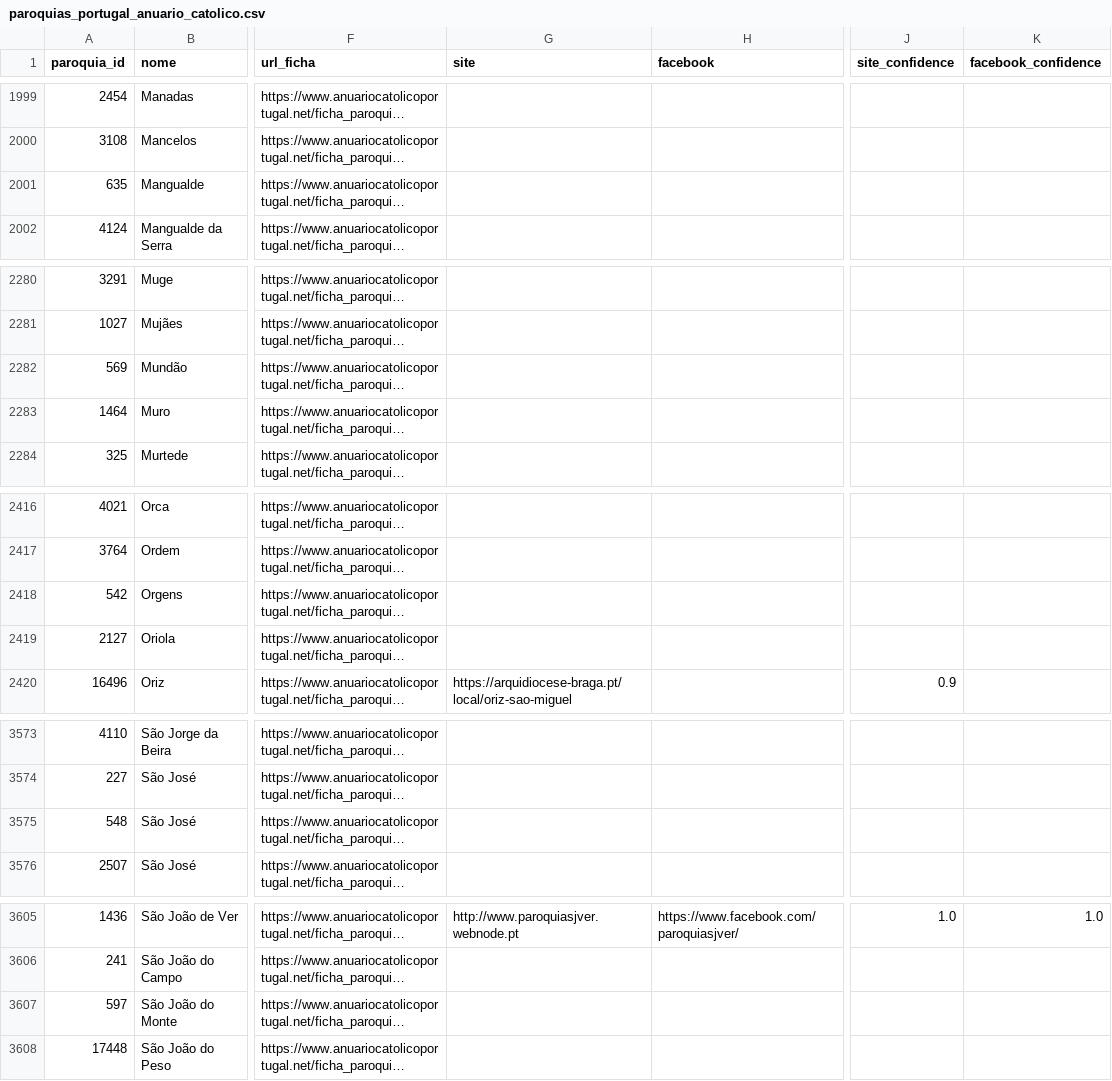
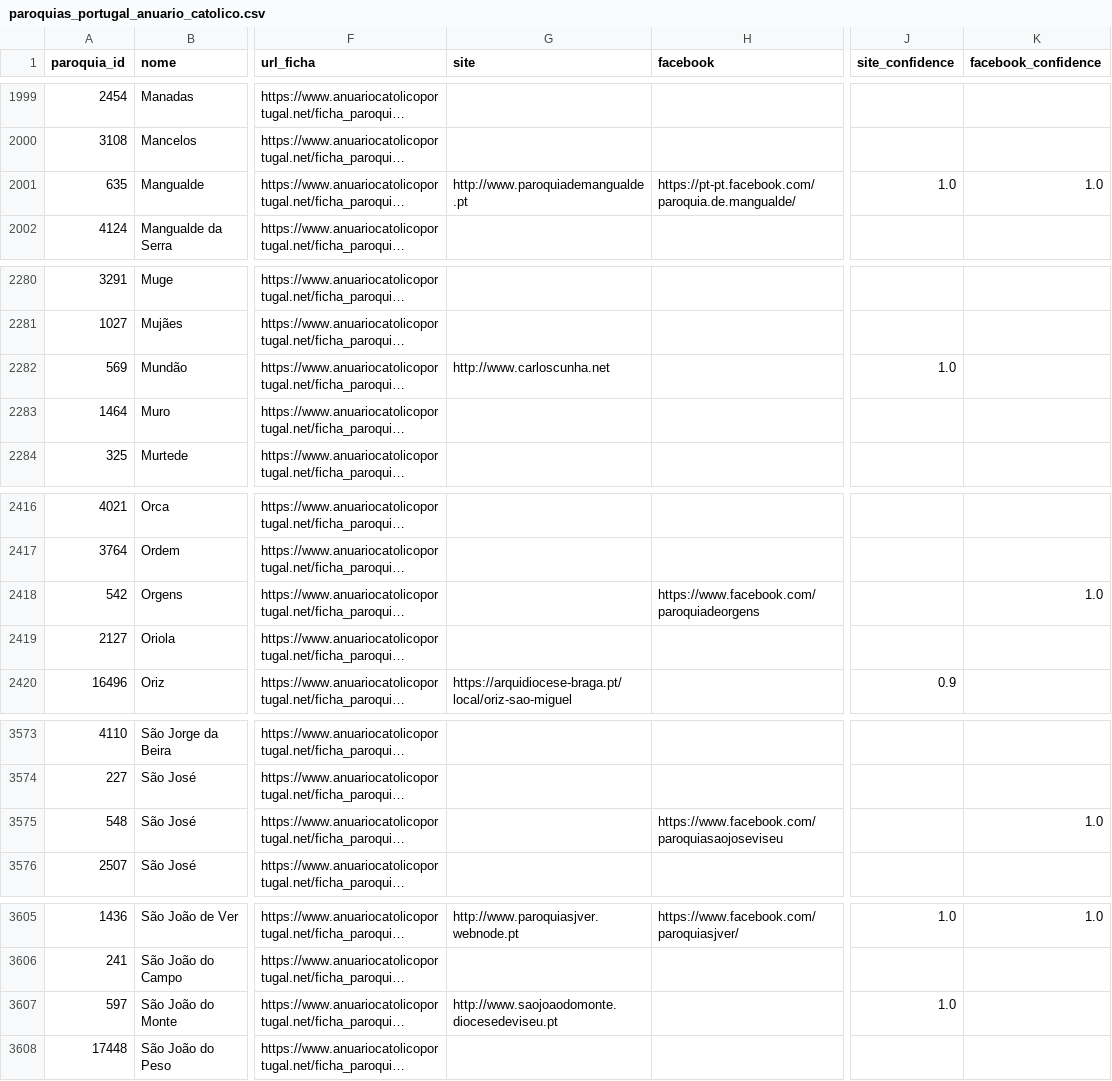
Before and after one commit to cristianoalves92/paroquias-portugal, a CSV file: data/paroquias_portugal_anuario_catolico.csv, drawn as a sheet; only a part is shown, gaps mark what is left out; long unchanged cells end in …; the diff covers the shown part only; the diff names each change by its address in the sheet, - before the commit and + after, or states it on an @@ line.

```diff
--- a/data/paroquias_portugal_anuario_catolico.csv
+++ b/data/paroquias_portugal_anuario_catolico.csv
-G2001 (site): (empty)
+G2001 (site): http://www.paroquiademangualde.pt
-H2001 (facebook): (empty)
+H2001 (facebook): https://pt-pt.facebook.com/paroquia.de.mangualde/
-J2001 (site_confidence): (empty)
+J2001 (site_confidence): 1.0
-K2001 (facebook_confidence): (empty)
+K2001 (facebook_confidence): 1.0
-G2282 (site): (empty)
+G2282 (site): http://www.carloscunha.net
-J2282 (site_confidence): (empty)
+J2282 (site_confidence): 1.0
-H2418 (facebook): (empty)
+H2418 (facebook): https://www.facebook.com/paroquiadeorgens
-K2418 (facebook_confidence): (empty)
+K2418 (facebook_confidence): 1.0
-H3575 (facebook): (empty)
+H3575 (facebook): https://www.facebook.com/paroquiasaojoseviseu
-K3575 (facebook_confidence): (empty)
+K3575 (facebook_confidence): 1.0
-G3607 (site): (empty)
+G3607 (site): http://www.saojoaodomonte.diocesedeviseu.pt
-J3607 (site_confidence): (empty)
+J3607 (site_confidence): 1.0
```
Also changed, not shown: 6 edited cells elsewhere in this file, 1 other file.
